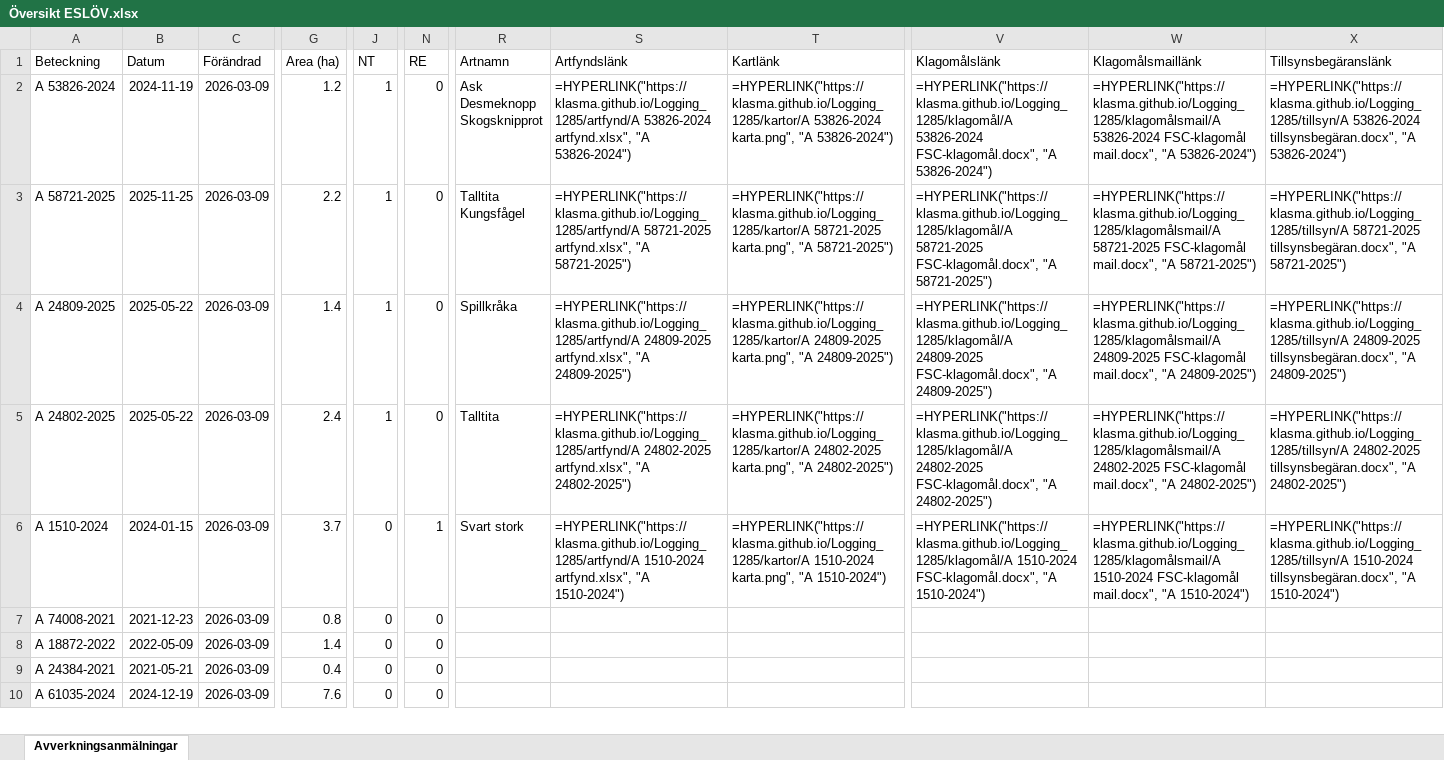
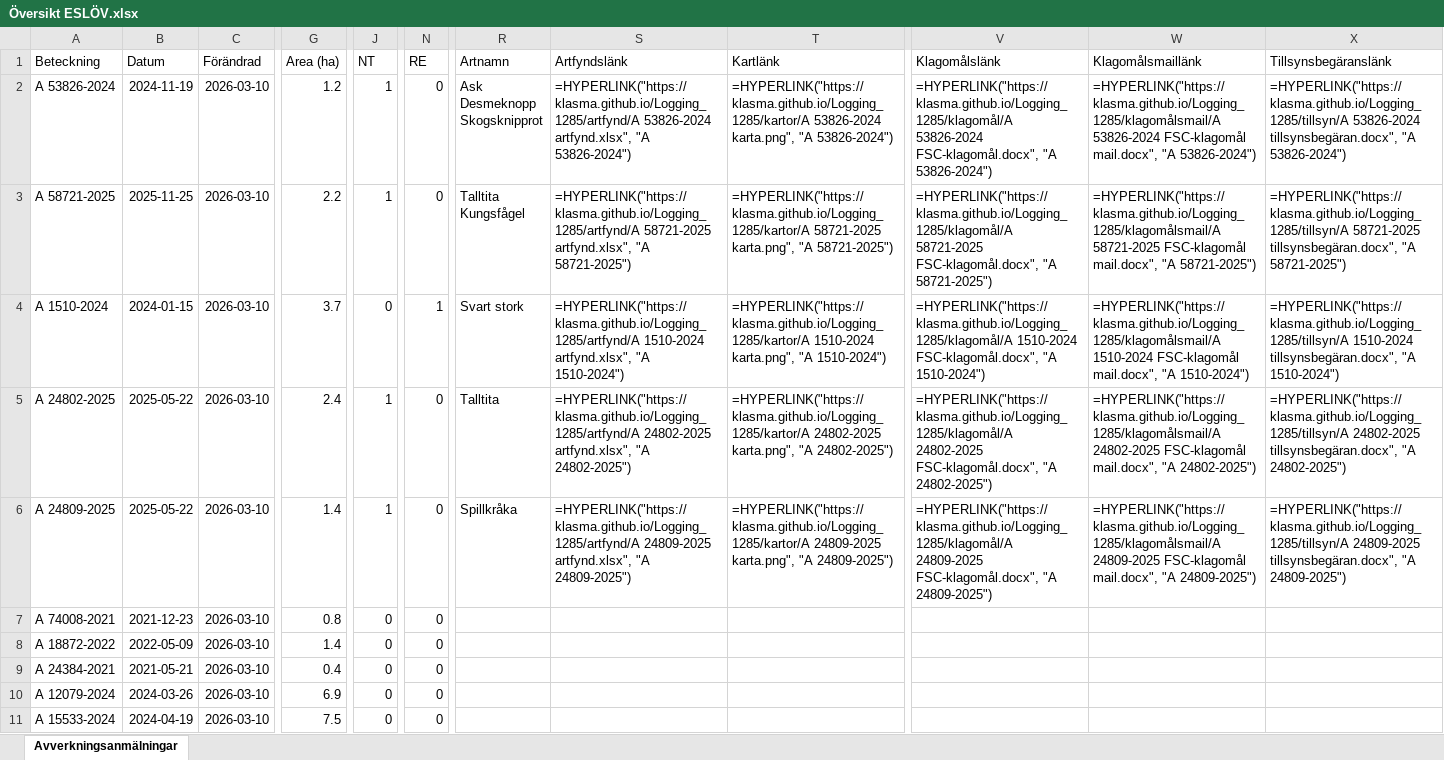
Before and after one commit to klasma/Logging_1285, an Excel workbook: Översikt ESLÖV.xlsx, sheet Avverkningsanmälningar, drawn as a sheet; only a part is shown, gaps mark what is left out; values as stored, in another font and other column widths than the file's, no borders; formulas without a stored value are shown as written; addresses are those after the commit; rows hold the shown columns only; the diff covers the shown part only; the diff names each change by its address in the sheet, - before the commit and + after, or states it on an @@ line.

```diff
--- a/Översikt ESLÖV.xlsx (sheet Avverkningsanmälningar)
+++ b/Översikt ESLÖV.xlsx (sheet Avverkningsanmälningar)
-C2:C9 (Förändrad): 2026-03-09
+C2:C9 (Förändrad): 2026-03-10
-A4 (Beteckning): A 24809-2025
+A4 (Beteckning): A 1510-2024
-B4 (Datum): 2025-05-22
+B4 (Datum): 2024-01-15
-G4 (Area (ha)): 1.4
+G4 (Area (ha)): 3.7
-J4 (NT): 1
+J4 (NT): 0
-N4 (RE): 0
+N4 (RE): 1
-R4 (Artnamn): Spillkråka
+R4 (Artnamn): Svart stork
-S4 (Artfyndslänk): =HYPERLINK("https://klasma.github.io/Logging_1285/artfynd/A 24809-2025 artfynd.xlsx", "A 24809-2025")
+S4 (Artfyndslänk): =HYPERLINK("https://klasma.github.io/Logging_1285/artfynd/A 1510-2024 artfynd.xlsx", "A 1510-2024")
-T4 (Kartlänk): =HYPERLINK("https://klasma.github.io/Logging_1285/kartor/A 24809-2025 karta.png", "A 24809-2025")
+T4 (Kartlänk): =HYPERLINK("https://klasma.github.io/Logging_1285/kartor/A 1510-2024 karta.png", "A 1510-2024")
-V4 (Klagomålslänk): =HYPERLINK("https://klasma.github.io/Logging_1285/klagomål/A 24809-2025 FSC-klagomål.docx", "A 24809-2025")
+V4 (Klagomålslänk): =HYPERLINK("https://klasma.github.io/Logging_1285/klagomål/A 1510-2024 FSC-klagomål.docx", "A 1510-2024")
-W4 (Klagomålsmaillänk): =HYPERLINK("https://klasma.github.io/Logging_1285/klagomålsmail/A 24809-2025 FSC-klagomål mail.docx", "A 24809-2025")
+W4 (Klagomålsmaillänk): =HYPERLINK("https://klasma.github.io/Logging_1285/klagomålsmail/A 1510-2024 FSC-klagomål mail.docx", "A 1510-2024")
-X4 (Tillsynsbegäranslänk): =HYPERLINK("https://klasma.github.io/Logging_1285/tillsyn/A 24809-2025 tillsynsbegäran.docx", "A 24809-2025")
+X4 (Tillsynsbegäranslänk): =HYPERLINK("https://klasma.github.io/Logging_1285/tillsyn/A 1510-2024 tillsynsbegäran.docx", "A 1510-2024")
-A6 (Beteckning): A 1510-2024
+A6 (Beteckning): A 24809-2025
-B6 (Datum): 2024-01-15
+B6 (Datum): 2025-05-22
-G6 (Area (ha)): 3.7
+G6 (Area (ha)): 1.4
-J6 (NT): 0
+J6 (NT): 1
-N6 (RE): 1
+N6 (RE): 0
-R6 (Artnamn): Svart stork
+R6 (Artnamn): Spillkråka
-S6 (Artfyndslänk): =HYPERLINK("https://klasma.github.io/Logging_1285/artfynd/A 1510-2024 artfynd.xlsx", "A 1510-2024")
+S6 (Artfyndslänk): =HYPERLINK("https://klasma.github.io/Logging_1285/artfynd/A 24809-2025 artfynd.xlsx", "A 24809-2025")
-T6 (Kartlänk): =HYPERLINK("https://klasma.github.io/Logging_1285/kartor/A 1510-2024 karta.png", "A 1510-2024")
+T6 (Kartlänk): =HYPERLINK("https://klasma.github.io/Logging_1285/kartor/A 24809-2025 karta.png", "A 24809-2025")
-V6 (Klagomålslänk): =HYPERLINK("https://klasma.github.io/Logging_1285/klagomål/A 1510-2024 FSC-klagomål.docx", "A 1510-2024")
+V6 (Klagomålslänk): =HYPERLINK("https://klasma.github.io/Logging_1285/klagomål/A 24809-2025 FSC-klagomål.docx", "A 24809-2025")
-W6 (Klagomålsmaillänk): =HYPERLINK("https://klasma.github.io/Logging_1285/klagomålsmail/A 1510-2024 FSC-klagomål mail.docx", "A 1510-2024")
+W6 (Klagomålsmaillänk): =HYPERLINK("https://klasma.github.io/Logging_1285/klagomålsmail/A 24809-2025 FSC-klagomål mail.docx", "A 24809-2025")
-X6 (Tillsynsbegäranslänk): =HYPERLINK("https://klasma.github.io/Logging_1285/tillsyn/A 1510-2024 tillsynsbegäran.docx", "A 1510-2024")
+X6 (Tillsynsbegäranslänk): =HYPERLINK("https://klasma.github.io/Logging_1285/tillsyn/A 24809-2025 tillsynsbegäran.docx", "A 24809-2025")
+row 10: A 12079-2024 | 2024-03-26 | 2026-03-10 | 6.9 | 0 | 0
-A11 (Beteckning): A 61035-2024
+A11 (Beteckning): A 15533-2024
-B11 (Datum): 2024-12-19
+B11 (Datum): 2024-04-19
-C11 (Förändrad): 2026-03-09
+C11 (Förändrad): 2026-03-10
-G11 (Area (ha)): 7.6
+G11 (Area (ha)): 7.5
```
Also changed, not shown: 10 added rows, 11 removed rows and 164 edited cells elsewhere in this sheet, artfynd/A 1510-2024 artfynd.xlsx, artfynd/A 24802-2025 artfynd.xlsx, 28 other files.
